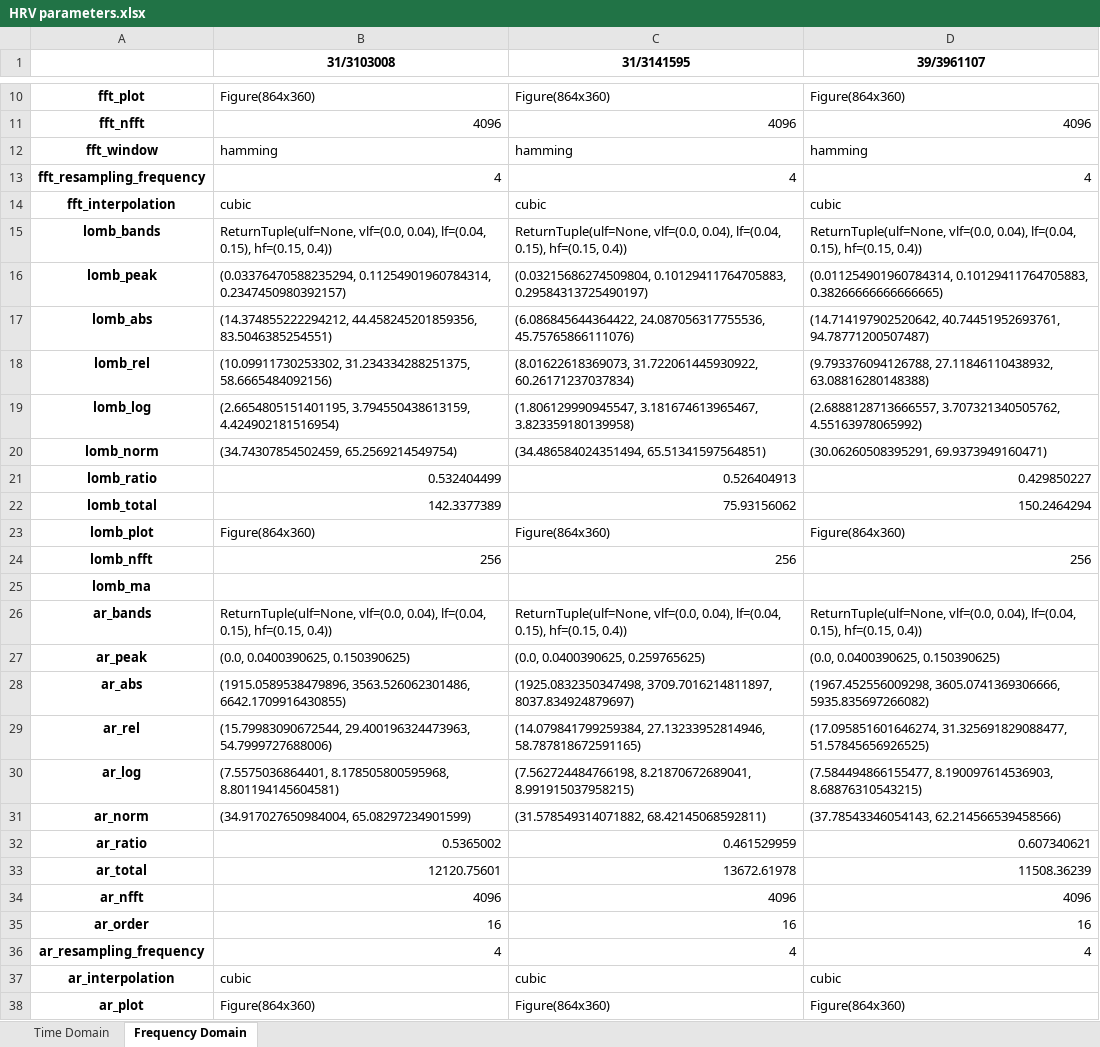
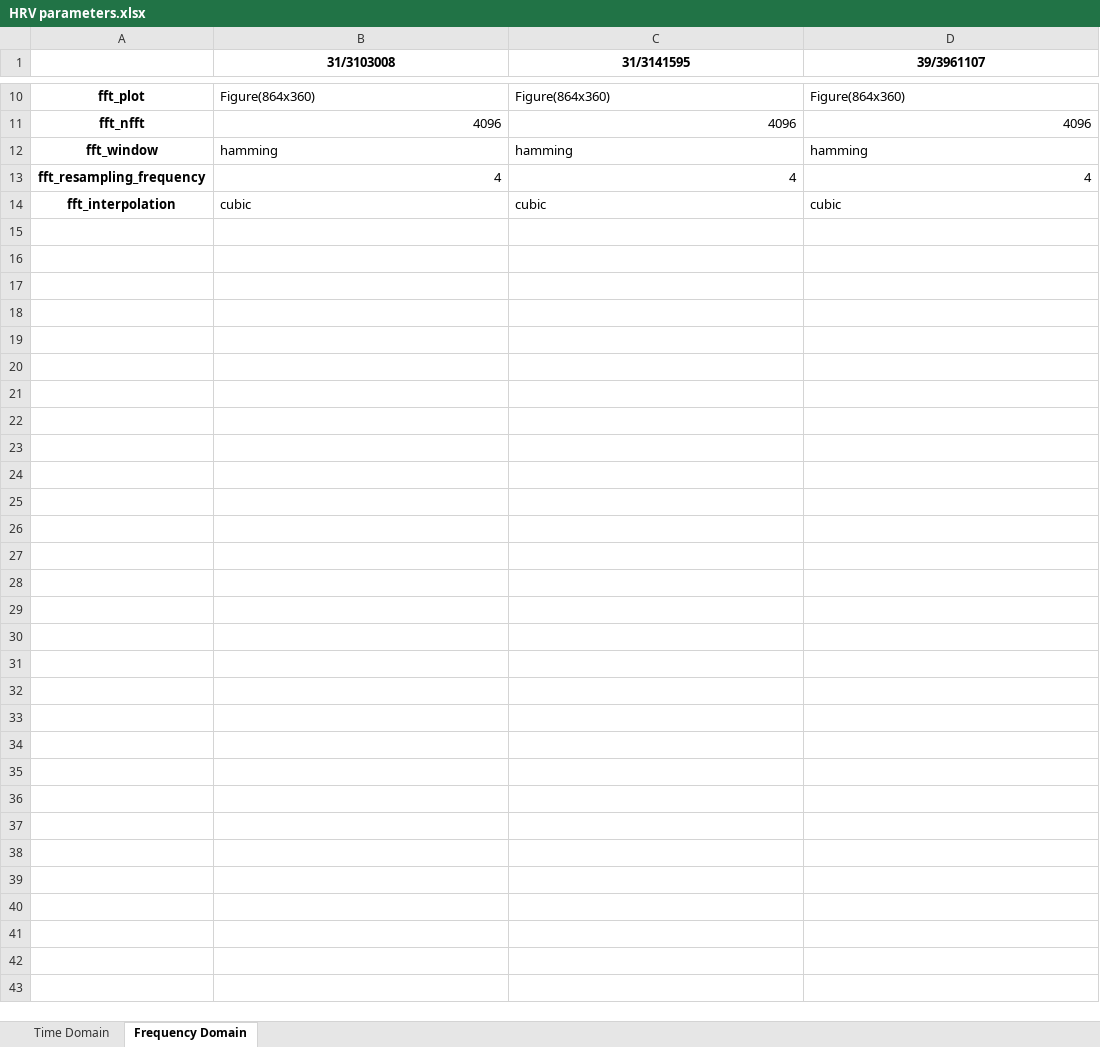
Before and after one commit to maritverboom/HRV-at-ICU, an Excel workbook: HRV parameters.xlsx, sheet Frequency Domain, drawn as a sheet; only a part is shown, gaps mark what is left out; values as stored, in another font and other column widths than the file's, no borders; the diff covers the shown part only; the diff names each change by its address in the sheet, - before the commit and + after, or states it on an @@ line.

```diff
--- a/HRV parameters.xlsx (sheet Frequency Domain)
+++ b/HRV parameters.xlsx (sheet Frequency Domain)
-row 15: lomb_bands | ReturnTuple(ulf=None, vlf=(0.0, 0.04), lf=(0.04, 0.15), hf=(0.15, 0.4)) | ReturnTuple(ulf=None, vlf=(0.0, 0.04), lf=(0.04, 0.15), hf=(0.15, 0.4)) | ReturnTuple(ulf=None, vlf=(0.0, 0.04), lf=(0.04, 0.15), hf=(0.15, 0.4))
-row 16: lomb_peak | (0.03376470588235294, 0.11254901960784314, 0.2347450980392157) | (0.03215686274509804, 0.10129411764705883, 0.29584313725490197) | (0.011254901960784314, 0.10129411764705883, 0.38266666666666665)
-row 17: lomb_abs | (14.374855222294212, 44.458245201859356, 83.5046385254551) | (6.086845644364422, 24.087056317755536, 45.75765866111076) | (14.714197902520642, 40.74451952693761, 94.78771200507487)
-row 18: lomb_rel | (10.09911730253302, 31.234334288251375, 58.6665484092156) | (8.01622618369073, 31.722061445930922, 60.26171237037834) | (9.793376094126788, 27.11846110438932, 63.08816280148388)
-row 19: lomb_log | (2.6654805151401195, 3.794550438613159, 4.424902181516954) | (1.806129990945547, 3.181674613965467, 3.823359180139958) | (2.6888128713666557, 3.707321340505762, 4.55163978065992)
-row 20: lomb_norm | (34.74307854502459, 65.2569214549754) | (34.486584024351494, 65.51341597564851) | (30.06260508395291, 69.9373949160471)
-row 21: lomb_ratio | 0.532404499 | 0.526404913 | 0.429850227
-row 22: lomb_total | 142.3377389 | 75.93156062 | 150.2464294
-row 23: lomb_plot | Figure(864x360) | Figure(864x360) | Figure(864x360)
-row 24: lomb_nfft | 256 | 256 | 256
-row 25: lomb_ma
-row 26: ar_bands | ReturnTuple(ulf=None, vlf=(0.0, 0.04), lf=(0.04, 0.15), hf=(0.15, 0.4)) | ReturnTuple(ulf=None, vlf=(0.0, 0.04), lf=(0.04, 0.15), hf=(0.15, 0.4)) | ReturnTuple(ulf=None, vlf=(0.0, 0.04), lf=(0.04, 0.15), hf=(0.15, 0.4))
-row 27: ar_peak | (0.0, 0.0400390625, 0.150390625) | (0.0, 0.0400390625, 0.259765625) | (0.0, 0.0400390625, 0.150390625)
-row 28: ar_abs | (1915.0589538479896, 3563.526062301486, 6642.1709916430855) | (1925.0832350347498, 3709.7016214811897, 8037.834924879697) | (1967.452556009298, 3605.0741369306666, 5935.835697266082)
-row 29: ar_rel | (15.79983090672544, 29.400196324473963, 54.7999727688006) | (14.079841799259384, 27.13233952814946, 58.787818672591165) | (17.095851601646274, 31.325691829088477, 51.57845656926525)
-row 30: ar_log | (7.5575036864401, 8.178505800595968, 8.801194145604581) | (7.562724484766198, 8.21870672689041, 8.991915037958215) | (7.584494866155477, 8.190097614536903, 8.68876310543215)
-row 31: ar_norm | (34.917027650984004, 65.08297234901599) | (31.578549314071882, 68.42145068592811) | (37.78543346054143, 62.214566539458566)
-row 32: ar_ratio | 0.5365002 | 0.461529959 | 0.607340621
-row 33: ar_total | 12120.75601 | 13672.61978 | 11508.36239
-row 34: ar_nfft | 4096 | 4096 | 4096
-row 35: ar_order | 16 | 16 | 16
-row 36: ar_resampling_frequency | 4 | 4 | 4
-row 37: ar_interpolation | cubic | cubic | cubic
-row 38: ar_plot | Figure(864x360) | Figure(864x360) | Figure(864x360)
```
Also changed, not shown: 15 edited cells elsewhere in this sheet, 2 other files.
